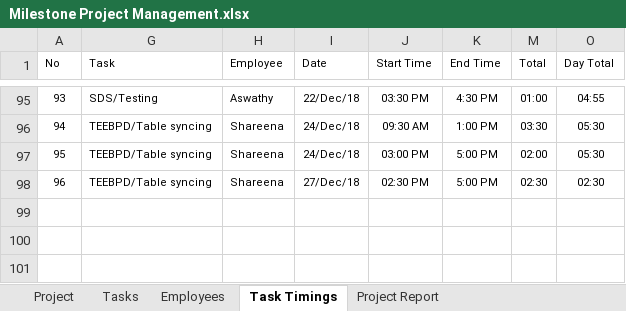
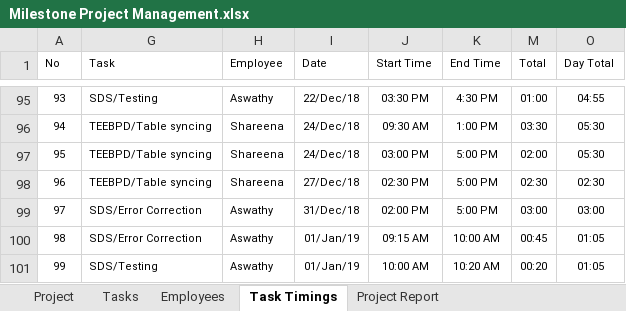
Before and after one commit to MilestoneInnovativeTechnologies/Project-Development, an Excel workbook: Milestone Project Management.xlsx, sheet Task Timings, drawn as a sheet; only a part is shown, gaps mark what is left out; values as stored, in another font and other column widths than the file's, no borders; table styles not drawn; the diff names each change by its address in the sheet, - before the commit and + after, or states it on an @@ line.

Commit message:
updated

```diff
--- a/Milestone Project Management.xlsx (sheet Task Timings)
+++ b/Milestone Project Management.xlsx (sheet Task Timings)
+row 99: 97 | SDS/Error Correction | Aswathy | 31/Dec/18 | 02:00 PM | 5:00 PM | 03:00 | 03:00
+row 100: 98 | SDS/Error Correction | Aswathy | 01/Jan/19 | 09:15 AM | 10:00 AM | 00:45 | 01:05
+row 101: 99 | SDS/Testing | Aswathy | 01/Jan/19 | 10:00 AM | 10:20 AM | 00:20 | 01:05
```
Also changed, not shown: sheet Tasks, hidden cells, charts or pictures.
